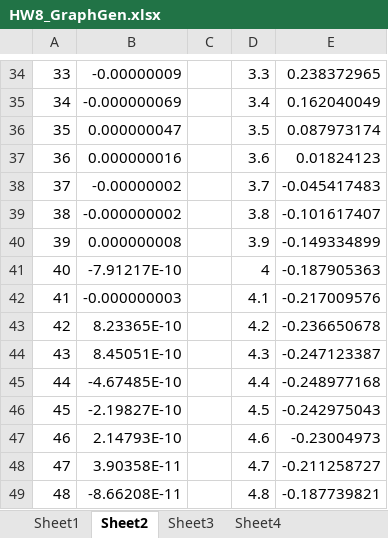
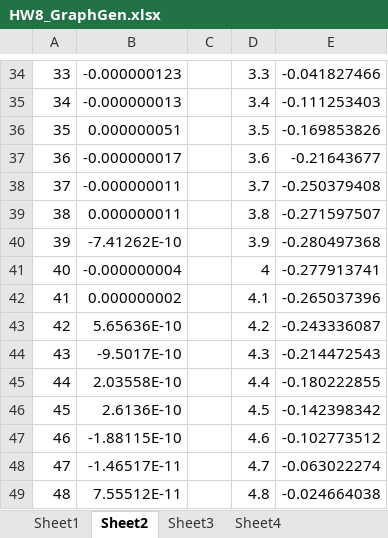
Before and after one commit to ivanazavalza/College, an Excel workbook: EngrM20/HW/HW8/HW8_GraphGen.xlsx, sheet Sheet2, drawn as a sheet; only a part is shown, gaps mark what is left out; values as stored, in another font and other column widths than the file's, no borders; charts and pictures not drawn; the diff covers the shown part only; the diff names each change by its address in the sheet, - before the commit and + after, or states it on an @@ line.

```diff
--- a/EngrM20/HW/HW8/HW8_GraphGen.xlsx (sheet Sheet2)
+++ b/EngrM20/HW/HW8/HW8_GraphGen.xlsx (sheet Sheet2)
-B34: -0.00000009
+B34: -0.000000123
-E34: 0.238372965
+E34: -0.041827466
-B35: -0.000000069
+B35: -0.000000013
-E35: 0.162040049
+E35: -0.111253403
-B36: 0.000000047
+B36: 0.000000051
-E36: 0.087973174
+E36: -0.169853826
-B37: 0.000000016
+B37: -0.000000017
-E37: 0.01824123
+E37: -0.21643677
-B38: -0.00000002
+B38: -0.000000011
-E38: -0.045417483
+E38: -0.250379408
-B39: -0.000000002
+B39: 0.000000011
-E39: -0.101617407
+E39: -0.271597507
-B40: 0.000000008
+B40: -7.41262E-10
-E40: -0.149334899
+E40: -0.280497368
-B41: -7.91217E-10
+B41: -0.000000004
-E41: -0.187905363
+E41: -0.277913741
-B42: -0.000000003
+B42: 0.000000002
-E42: -0.217009576
+E42: -0.265037396
-B43: 8.23365E-10
+B43: 5.65636E-10
-E43: -0.236650678
+E43: -0.243336087
-B44: 8.45051E-10
+B44: -9.5017E-10
-E44: -0.247123387
+E44: -0.214472543
-B45: -4.67485E-10
+B45: 2.03558E-10
-E45: -0.248977168
+E45: -0.180222855
-B46: -2.19827E-10
+B46: 2.6136E-10
-E46: -0.242975043
+E46: -0.142398342
-B47: 2.14793E-10
+B47: -1.88115E-10
-E47: -0.23004973
+E47: -0.102773512
-B48: 3.90358E-11
+B48: -1.46517E-11
-E48: -0.211258727
+E48: -0.063022274
-B49: -8.66208E-11
+B49: 7.55512E-11
-E49: -0.187739821
+E49: -0.024664038
```
Also changed, not shown: 168 edited cells elsewhere in this sheet, charts or pictures, 3 other files.
